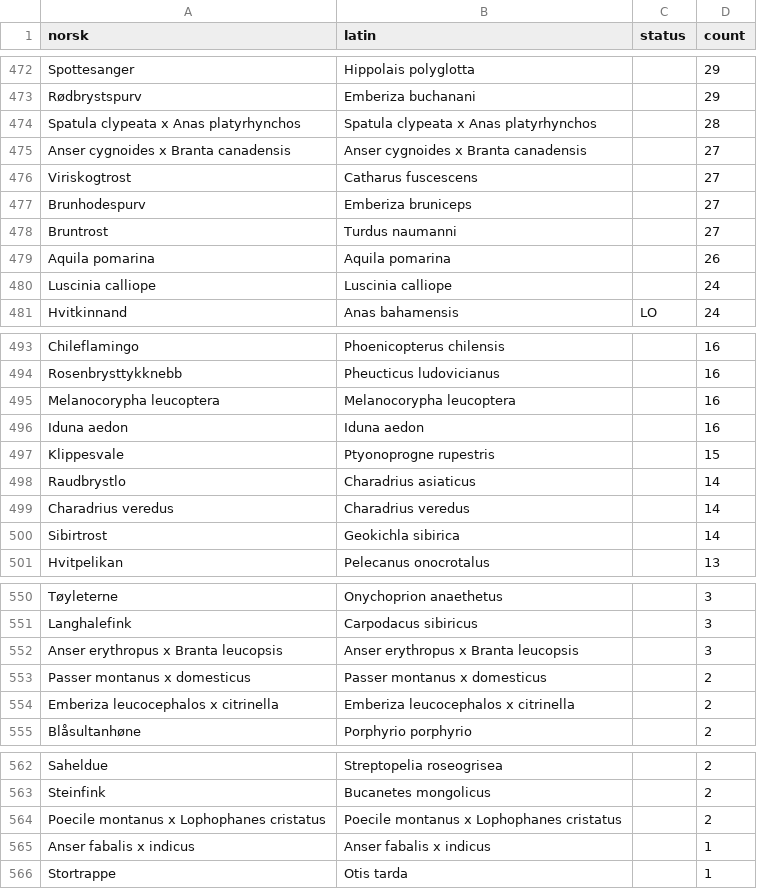
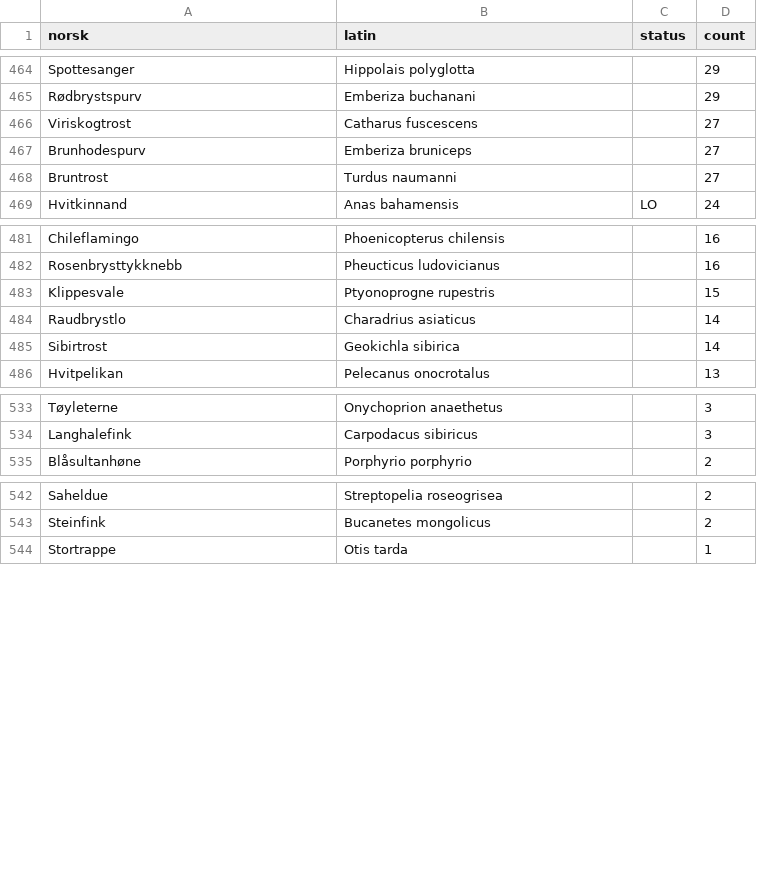
Before and after one commit to mortenfyhn/feltbok, a CSV file: app/src/main/assets/species.csv, drawn as a sheet; only a part is shown, gaps mark what is left out; the diff covers the shown part only.

```diff
--- a/app/src/main/assets/species.csv
+++ b/app/src/main/assets/species.csv
@@ -473,4 +465,2 @@ Spottesanger,Hippolais polyglotta,,29
 Rødbrystspurv,Emberiza buchanani,,29
-Spatula clypeata x Anas platyrhynchos,Spatula clypeata x Anas platyrhynchos,,28
-Anser cygnoides x Branta canadensis,Anser cygnoides x Branta canadensis,,27
 Viriskogtrost,Catharus fuscescens,,27
@@ -478,4 +468,2 @@ Brunhodespurv,Emberiza bruniceps,,27
 Bruntrost,Turdus naumanni,,27
-Aquila pomarina,Aquila pomarina,,26
-Luscinia calliope,Luscinia calliope,,24
 Hvitkinnand,Anas bahamensis,LO,24
@@ -494,7 +482,4 @@ Chileflamingo,Phoenicopterus chilensis,,16
 Rosenbrysttykknebb,Pheucticus ludovicianus,,16
-Melanocorypha leucoptera,Melanocorypha leucoptera,,16
-Iduna aedon,Iduna aedon,,16
 Klippesvale,Ptyonoprogne rupestris,,15
 Raudbrystlo,Charadrius asiaticus,,14
-Charadrius veredus,Charadrius veredus,,14
 Sibirtrost,Geokichla sibirica,,14
@@ -551,5 +534,2 @@ Tøyleterne,Onychoprion anaethetus,,3
 Langhalefink,Carpodacus sibiricus,,3
-Anser erythropus x Branta leucopsis,Anser erythropus x Branta leucopsis,,3
-Passer montanus x domesticus,Passer montanus x domesticus,,2
-Emberiza leucocephalos x citrinella,Emberiza leucocephalos x citrinella,,2
 Blåsultanhøne,Porphyrio porphyrio,,2
@@ -563,4 +543,2 @@ Saheldue,Streptopelia roseogrisea,,2
 Steinfink,Bucanetes mongolicus,,2
-Poecile montanus x Lophophanes cristatus,Poecile montanus x Lophophanes cristatus,,2
-Anser fabalis x indicus,Anser fabalis x indicus,,1
 Stortrappe,Otis tarda,,1
```
Also changed, not shown: 11 removed rows elsewhere in this file, 3 other files.
